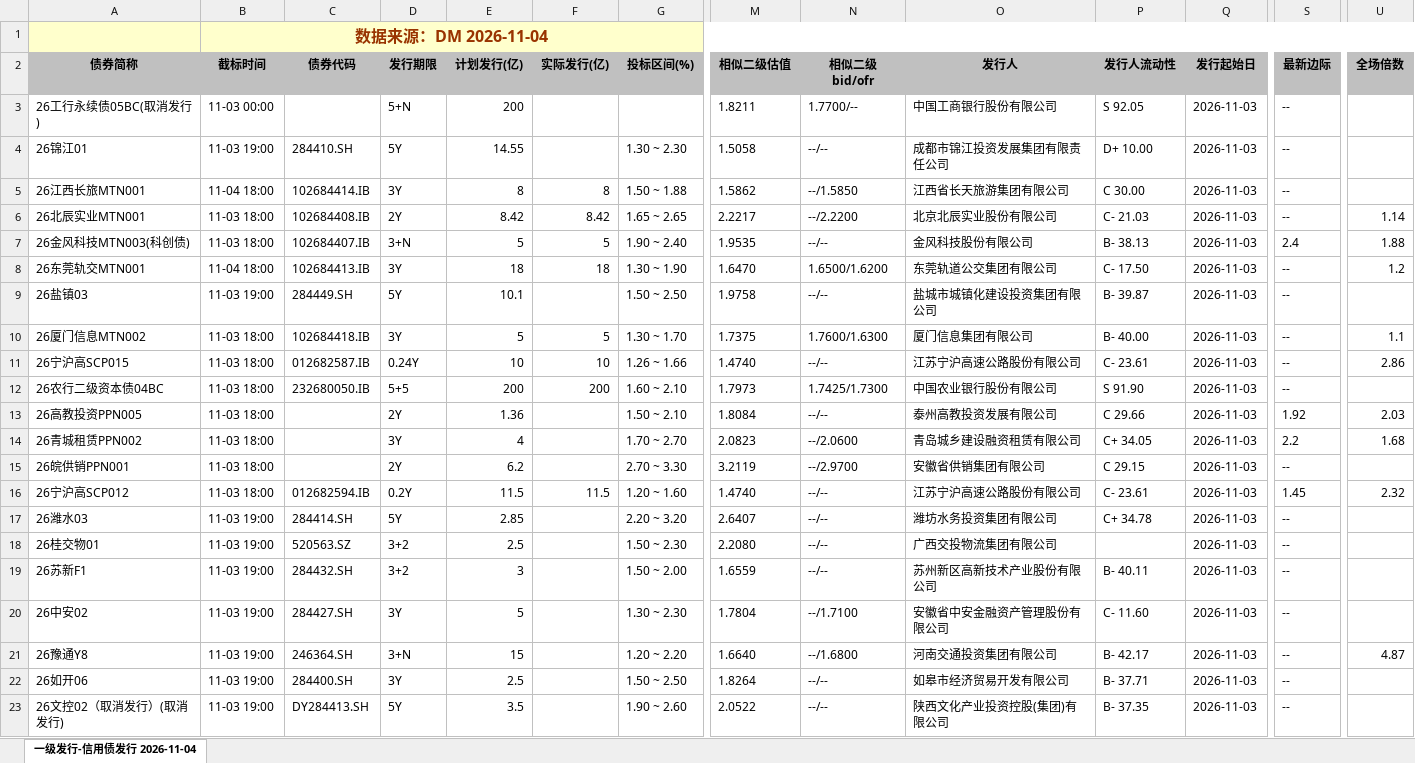
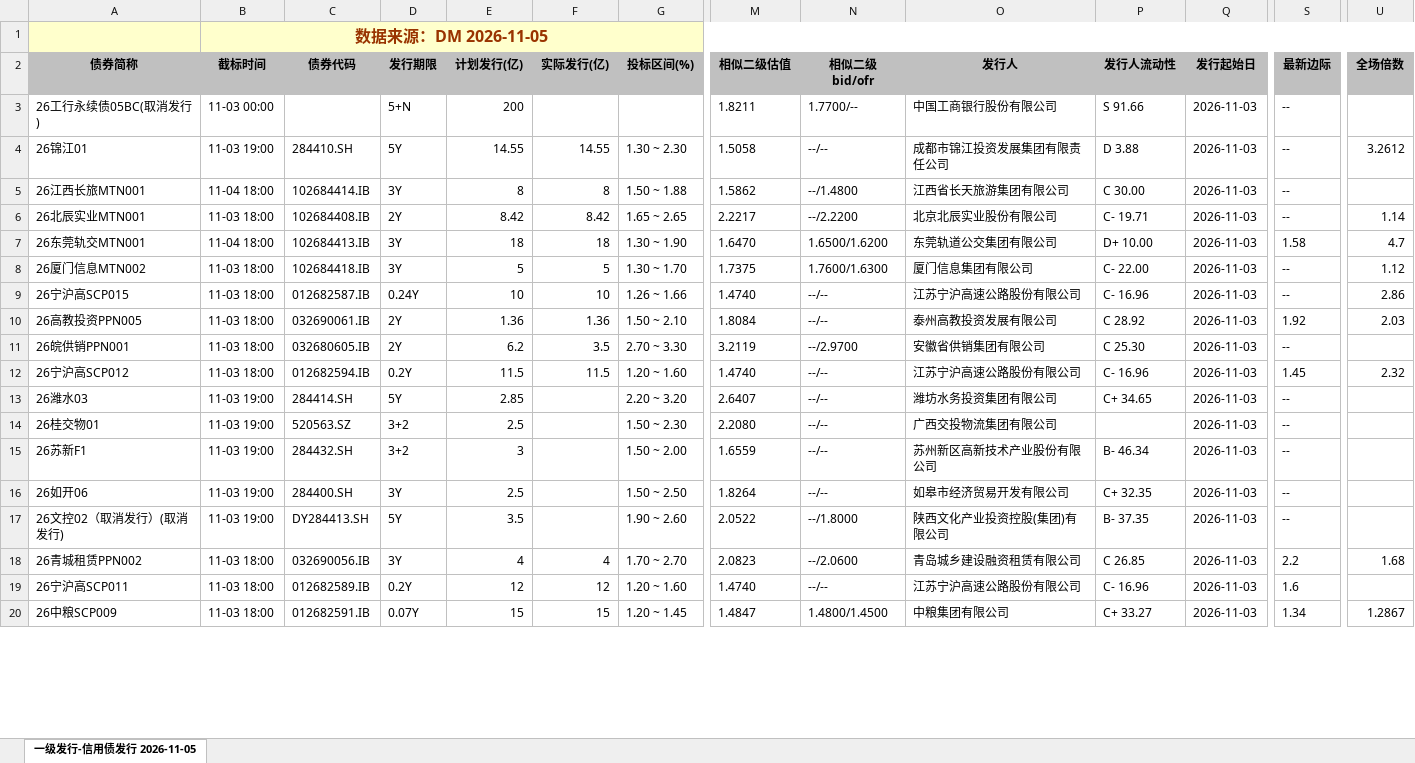
Before and after one commit to geomouse/innodealing-bond-export, an Excel workbook: data/credit_bond_all_2026-11-03.xlsx, sheet 一级发行-信用债发行 2026-11-05, drawn as a sheet; only a part is shown, gaps mark what is left out; values as stored, in another font and other column widths than the file's, no borders; charts and pictures not drawn; removed rows and columns are numbered as before the commit, all else as after; rows hold the shown columns only; the diff covers the shown part only; the diff names each change by its address in the sheet, - before the commit and + after, or states it on an @@ line.

```diff
--- a/data/credit_bond_all_2026-11-03.xlsx (sheet 一级发行-信用债发行 2026-11-05)
+++ b/data/credit_bond_all_2026-11-03.xlsx (sheet 一级发行-信用债发行 2026-11-05)
-sheet tab: 一级发行-信用债发行 2026-11-04
+sheet tab: 一级发行-信用债发行 2026-11-05
-B1 (截标时间): 数据来源：DM 2026-11-04
+B1 (截标时间): 数据来源：DM 2026-11-05
-P3 (发行人流动性): S 92.05
+P3 (发行人流动性): S 91.66
-F4 (实际发行(亿)): (empty)
+F4 (实际发行(亿)): 14.55
-P4 (发行人流动性): D+ 10.00
+P4 (发行人流动性): D 3.88
-U4 (全场倍数): (empty)
+U4 (全场倍数): 3.2612
-N5 (相似二级bid/ofr): --/1.5850
+N5 (相似二级bid/ofr): --/1.4800
-P6 (发行人流动性): C- 21.03
+P6 (发行人流动性): C- 19.71
-row 7: 26金风科技MTN003(科创债) | 11-03 18:00 | 102684407.IB | 3+N | 5 | 5 | 1.90 ~ 2.40 | 1.9535 | --/-- | 金风科技股份有限公司 | B- 38.13 | 2026-11-03 | 2.4 | 1.88
-P7 (发行人流动性): C- 17.50
+P7 (发行人流动性): D+ 10.00
-S7 (最新边际): --
+S7 (最新边际): 1.58
-U7 (全场倍数): 1.2
+U7 (全场倍数): 4.7
-row 9: 26盐镇03 | 11-03 19:00 | 284449.SH | 5Y | 10.1 |  | 1.50 ~ 2.50 | 1.9758 | --/-- | 盐城市城镇化建设投资集团有限公司 | B- 39.87 | 2026-11-03 | --
-P8 (发行人流动性): B- 40.00
+P8 (发行人流动性): C- 22.00
-U8 (全场倍数): 1.1
+U8 (全场倍数): 1.12
-P9 (发行人流动性): C- 23.61
+P9 (发行人流动性): C- 16.96
-row 12: 26农行二级资本债04BC | 11-03 18:00 | 232680050.IB | 5+5 | 200 | 200 | 1.60 ~ 2.10 | 1.7973 | 1.7425/1.7300 | 中国农业银行股份有限公司 | S 91.90 | 2026-11-03 | --
-C10 (债券代码): (empty)
+C10 (债券代码): 032690061.IB
-F10 (实际发行(亿)): (empty)
+F10 (实际发行(亿)): 1.36
-P10 (发行人流动性): C 29.66
+P10 (发行人流动性): C 28.92
-row 14: 26青城租赁PPN002 | 11-03 18:00 |  | 3Y | 4 |  | 1.70 ~ 2.70 | 2.0823 | --/2.0600 | 青岛城乡建设融资租赁有限公司 | C+ 34.05 | 2026-11-03 | 2.2 | 1.68
-C11 (债券代码): (empty)
+C11 (债券代码): 032680605.IB
-F11 (实际发行(亿)): (empty)
+F11 (实际发行(亿)): 3.5
-P11 (发行人流动性): C 29.15
+P11 (发行人流动性): C 25.30
-P12 (发行人流动性): C- 23.61
+P12 (发行人流动性): C- 16.96
-P13 (发行人流动性): C+ 34.78
+P13 (发行人流动性): C+ 34.65
-P15 (发行人流动性): B- 40.11
+P15 (发行人流动性): B- 46.34
-row 20: 26中安02 | 11-03 19:00 | 284427.SH | 3Y | 5 |  | 1.30 ~ 2.30 | 1.7804 | --/1.7100 | 安徽省中安金融资产管理股份有限公司 | C- 11.60 | 2026-11-03 | --
-row 21: 26豫通Y8 | 11-03 19:00 | 246364.SH | 3+N | 15 |  | 1.20 ~ 2.20 | 1.6640 | --/1.6800 | 河南交通投资集团有限公司 | B- 42.17 | 2026-11-03 | -- | 4.87
-P16 (发行人流动性): B- 37.71
+P16 (发行人流动性): C+ 32.35
-N17 (相似二级bid/ofr): --/--
+N17 (相似二级bid/ofr): --/1.8000
+row 18: 26青城租赁PPN002 | 11-03 18:00 | 032690056.IB | 3Y | 4 | 4 | 1.70 ~ 2.70 | 2.0823 | --/2.0600 | 青岛城乡建设融资租赁有限公司 | C 26.85 | 2026-11-03 | 2.2 | 1.68
+row 19: 26宁沪高SCP011 | 11-03 18:00 | 012682589.IB | 0.2Y | 12 | 12 | 1.20 ~ 1.60 | 1.4740 | --/-- | 江苏宁沪高速公路股份有限公司 | C- 16.96 | 2026-11-03 | 1.6
+row 20: 26中粮SCP009 | 11-03 18:00 | 012682591.IB | 0.07Y | 15 | 15 | 1.20 ~ 1.45 | 1.4847 | 1.4800/1.4500 | 中粮集团有限公司 | C+ 33.27 | 2026-11-03 | 1.34 | 1.2867
```
Also changed, not shown: 12 added rows, 9 removed rows and 28 edited cells elsewhere in this sheet, data/credit_bond_2026-10-30.xlsx, data/credit_bond_2026-11-04.xlsx, 11 other files.
